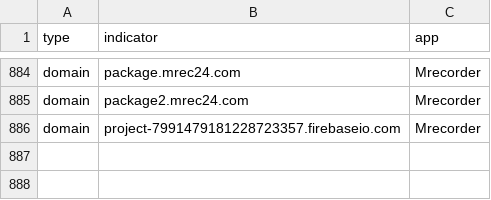
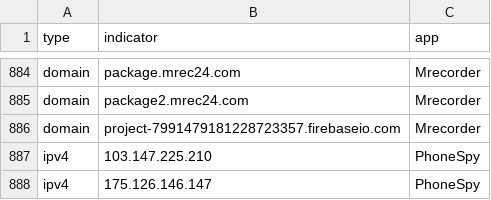
Before and after one commit to AssoEchap/stalkerware-indicators, a CSV file: generated/network.csv, drawn as a sheet; only a part is shown, gaps mark what is left out; the diff names each change by its address in the sheet, - before the commit and + after, or states it on an @@ line.

Commit message:
Updating generated indicator files and README

```diff
--- a/generated/network.csv
+++ b/generated/network.csv
+row 887: ipv4 | 103.147.225.210 | PhoneSpy
+row 888: ipv4 | 175.126.146.147 | PhoneSpy
```
Also changed, not shown: 5 other files.
